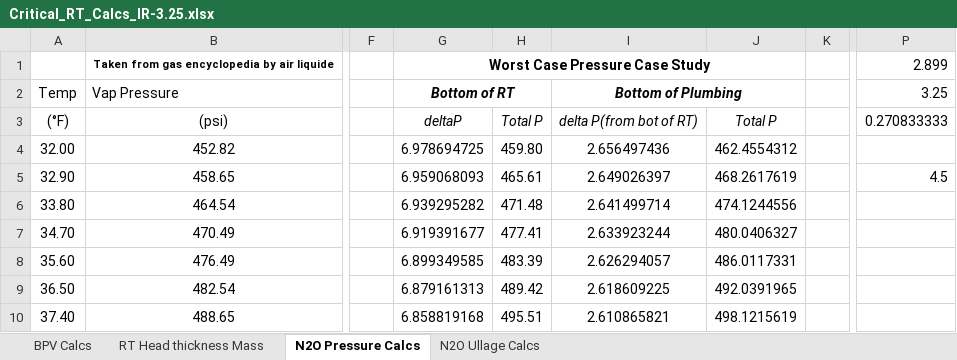
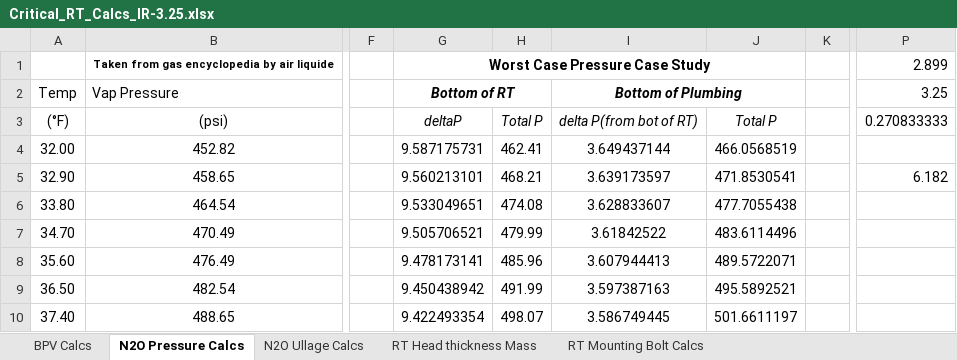
Before and after one commit to AstroJays-Hopkins/Propulsion, an Excel workbook: Critical_RT_Calcs_IR-3.25.xlsx, sheet N2O Pressure Calcs, drawn as a sheet; only a part is shown, gaps mark what is left out; values as stored, in another font and other column widths than the file's, no borders; charts and pictures not drawn; the diff covers the shown part only; the diff names each change by its address in the sheet, - before the commit and + after, or states it on an @@ line.

Commit message:
Added Bolt Calcs

```diff
--- a/Critical_RT_Calcs_IR-3.25.xlsx (sheet N2O Pressure Calcs)
+++ b/Critical_RT_Calcs_IR-3.25.xlsx (sheet N2O Pressure Calcs)
+sheet tab: RT Mounting Bolt Calcs
@@ sheet tab order changed: BPV Calcs | N2O Pressure Calcs | N2O Ullage Calcs | RT Head thickness Mass | RT Mounting Bolt Calcs @@
-G4: 6.978694725
+G4: 9.587175731
-H4: 459.80
+H4: 462.41
-I4: 2.656497436
+I4: 3.649437144
-J4: 462.4554312
+J4: 466.0568519
-G5: 6.959068093
+G5: 9.560213101
-H5: 465.61
+H5: 468.21
-I5: 2.649026397
+I5: 3.639173597
-J5: 468.2617619
+J5: 471.8530541
-P5: 4.5
+P5: 6.182
-G6: 6.939295282
+G6: 9.533049651
-H6: 471.48
+H6: 474.08
-I6: 2.641499714
+I6: 3.628833607
-J6: 474.1244556
+J6: 477.7055438
-G7: 6.919391677
+G7: 9.505706521
-H7: 477.41
+H7: 479.99
-I7: 2.633923244
+I7: 3.61842522
-J7: 480.0406327
+J7: 483.6114496
-G8: 6.899349585
+G8: 9.478173141
-H8: 483.39
+H8: 485.96
-I8: 2.626294057
+I8: 3.607944413
-J8: 486.0117331
+J8: 489.5722071
-G9: 6.879161313
+G9: 9.450438942
-H9: 489.42
+H9: 491.99
-I9: 2.618609225
+I9: 3.597387163
-J9: 492.0391965
+J9: 495.5892521
-G10: 6.858819168
+G10: 9.422493354
-H10: 495.51
+H10: 498.07
-I10: 2.610865821
+I10: 3.586749445
-J10: 498.1215619
+J10: 501.6611197
```
Also changed, not shown: 276 edited cells elsewhere in this sheet, sheet BPV Calcs, charts or pictures.
